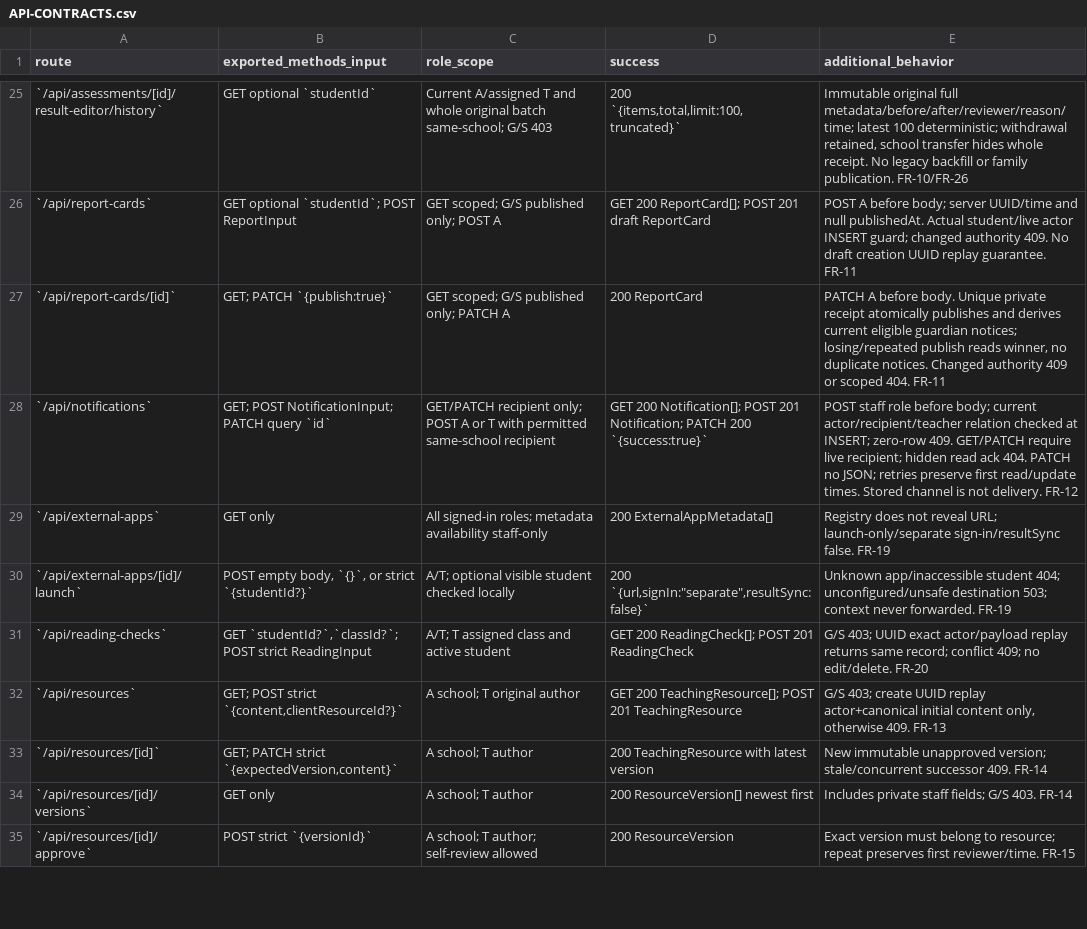
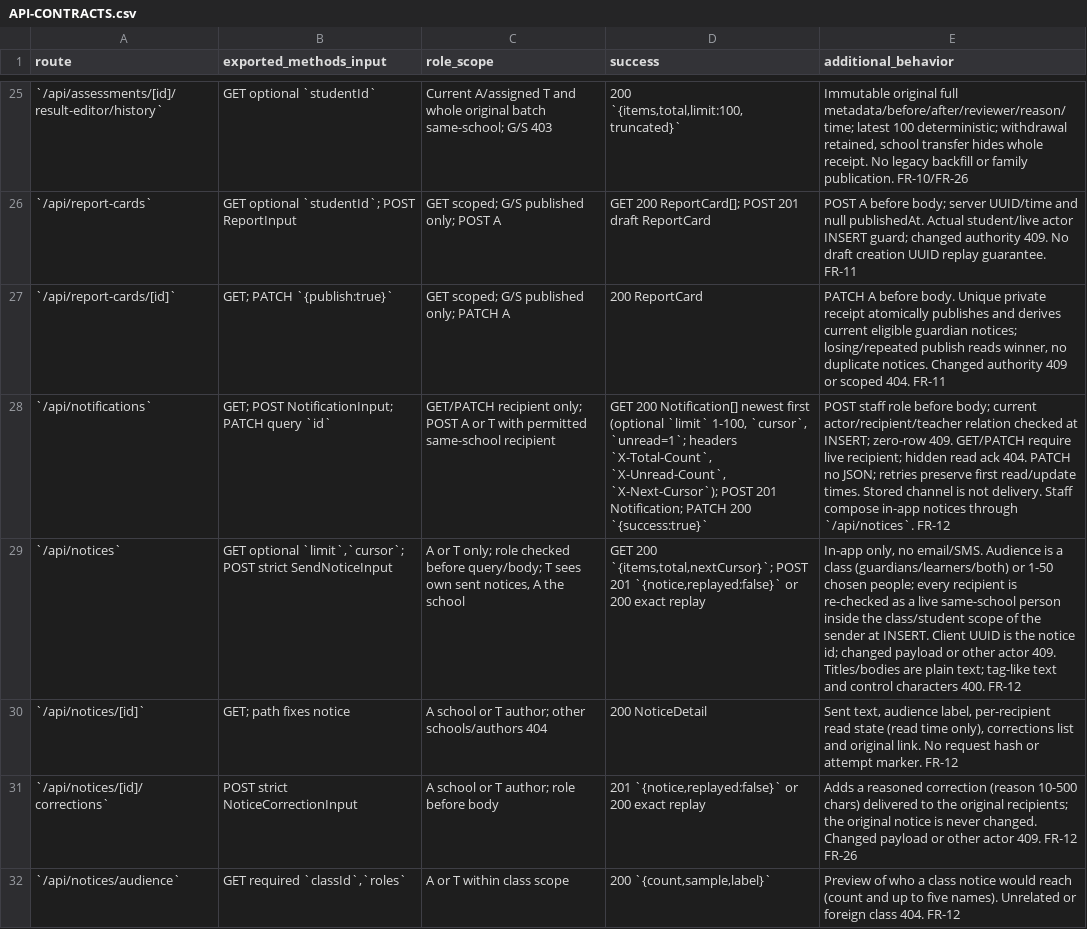
Before and after one commit to nakul175/saha-education, a CSV file: docs/specification/API-CONTRACTS.csv, drawn as a sheet; only a part is shown, gaps mark what is left out; the shorter side is filled out with more unchanged rows; the diff covers the shown part only; the diff names each change by its address in the sheet, - before the commit and + after, or states it on an @@ line.

```diff
--- a/docs/specification/API-CONTRACTS.csv
+++ b/docs/specification/API-CONTRACTS.csv
-D28 (success): GET 200 Notification[]; POST 201…
+D28 (success): GET 200 Notification[] newest first (optional `limit` 1-100, `cursor`, `unread=1`; headers `X-Total-Count`, `X-Unread-Count`, `X-Next-Cursor`); POST 201…
-E28 (additional_behavior): …not delivery. FR-12
+E28 (additional_behavior): …not delivery. Staff compose in-app notices through `/api/notices`. FR-12
+row 29: `/api/notices` | GET optional `limit`,`cursor`; POST strict SendNoticeInput | A or T only; role checked before query/body; T sees own sent notices, A the school | GET 200 `{items,total,nextCursor}`; POST 201 `{notice,replayed:false}` or 200 exact replay | In-app only, no email/SMS. Audience is a class (guardians/learners/both) or 1-50 chosen people; every recipient is re-checked as a live same-school person inside the class/student scope of the sender at INSERT. Client UUID is the notice id; changed payload or other actor 409. Titles/bodies are plain text; tag-like text and control characters 400. FR-12
+row 30: `/api/notices/[id]` | GET; path fixes notice | A school or T author; other schools/authors 404 | 200 NoticeDetail | Sent text, audience label, per-recipient read state (read time only), corrections list and original link. No request hash or attempt marker. FR-12
+row 31: `/api/notices/[id]/corrections` | POST strict NoticeCorrectionInput | A school or T author; role before body | 201 `{notice,replayed:false}` or 200 exact replay | Adds a reasoned correction (reason 10-500 chars) delivered to the original recipients; the original notice is never changed. Changed payload or other actor 409. FR-12 FR-26
+row 32: `/api/notices/audience` | GET required `classId`,`roles` | A or T within class scope | 200 `{count,sample,label}` | Preview of who a class notice would reach (count and up to five names). Unrelated or foreign class 404. FR-12
```
Also changed, not shown: 4 added rows elsewhere in this file, 13 other files.
